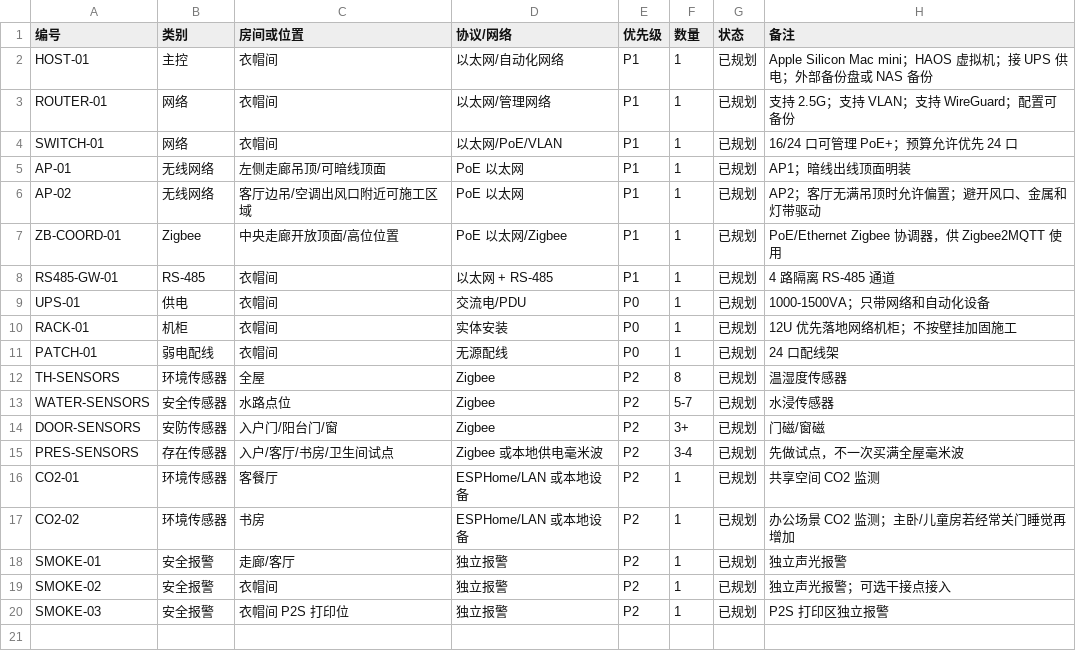
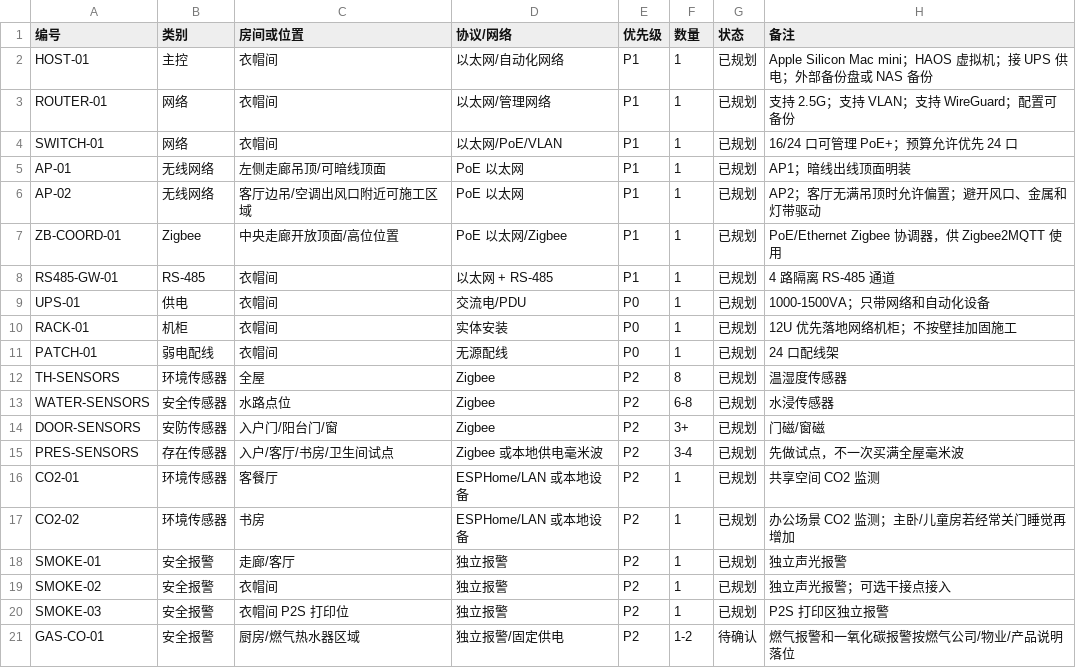
Before and after one commit to phoenixjyb/mySmartHome, a CSV file: inventory/devices.csv, drawn as a sheet.

```diff
--- a/inventory/devices.csv
+++ b/inventory/devices.csv
@@ -12,3 +12,3 @@ PATCH-01,弱电配线,衣帽间,无源配线,P0,1,已规划,24 口配线架
 TH-SENSORS,环境传感器,全屋,Zigbee,P2,8,已规划,温湿度传感器
-WATER-SENSORS,安全传感器,水路点位,Zigbee,P2,5-7,已规划,水浸传感器
+WATER-SENSORS,安全传感器,水路点位,Zigbee,P2,6-8,已规划,水浸传感器
 DOOR-SENSORS,安防传感器,入户门/阳台门/窗,Zigbee,P2,3+,已规划,门磁/窗磁
@@ -20 +20,2 @@ SMOKE-02,安全报警,衣帽间,独立报警,P2,1,已规划,独立声光报警
 SMOKE-03,安全报警,衣帽间 P2S 打印位,独立报警,P2,1,已规划,P2S 打印区独立报警
+GAS-CO-01,安全报警,厨房/燃气热水器区域,独立报警/固定供电,P2,1-2,待确认,燃气报警和一氧化碳报警按燃气公司/物业/产品说明落位
```
Also changed, not shown: 9 other files.
